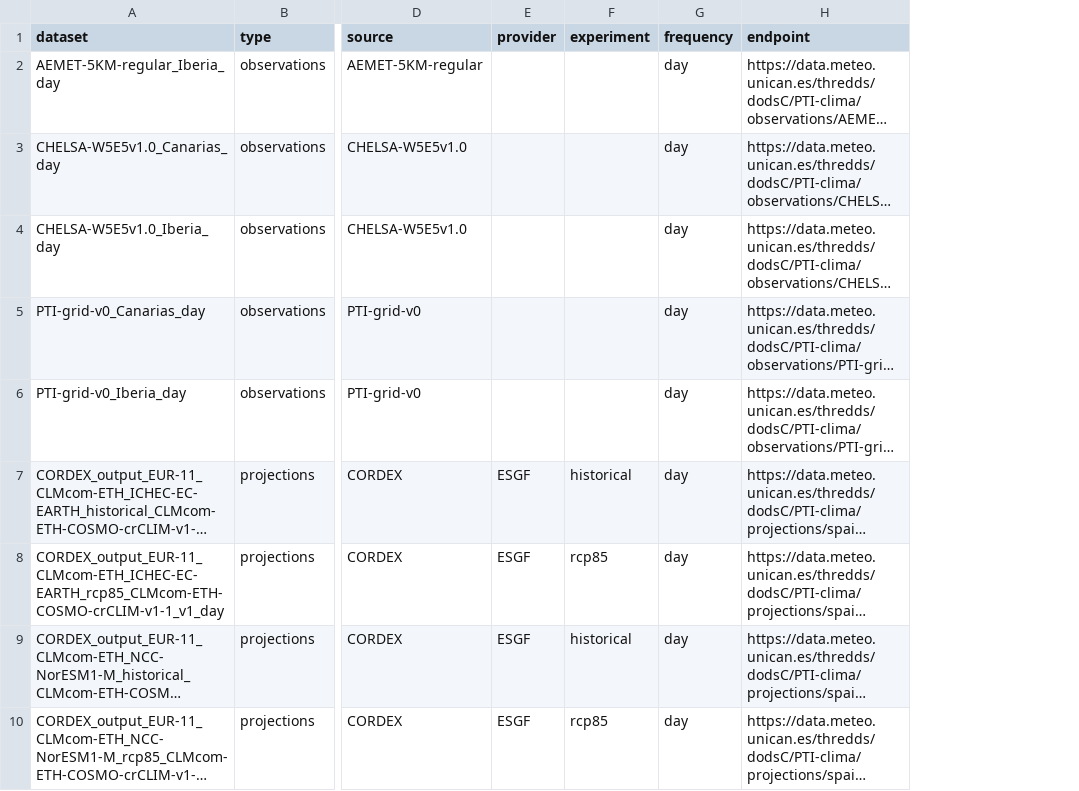
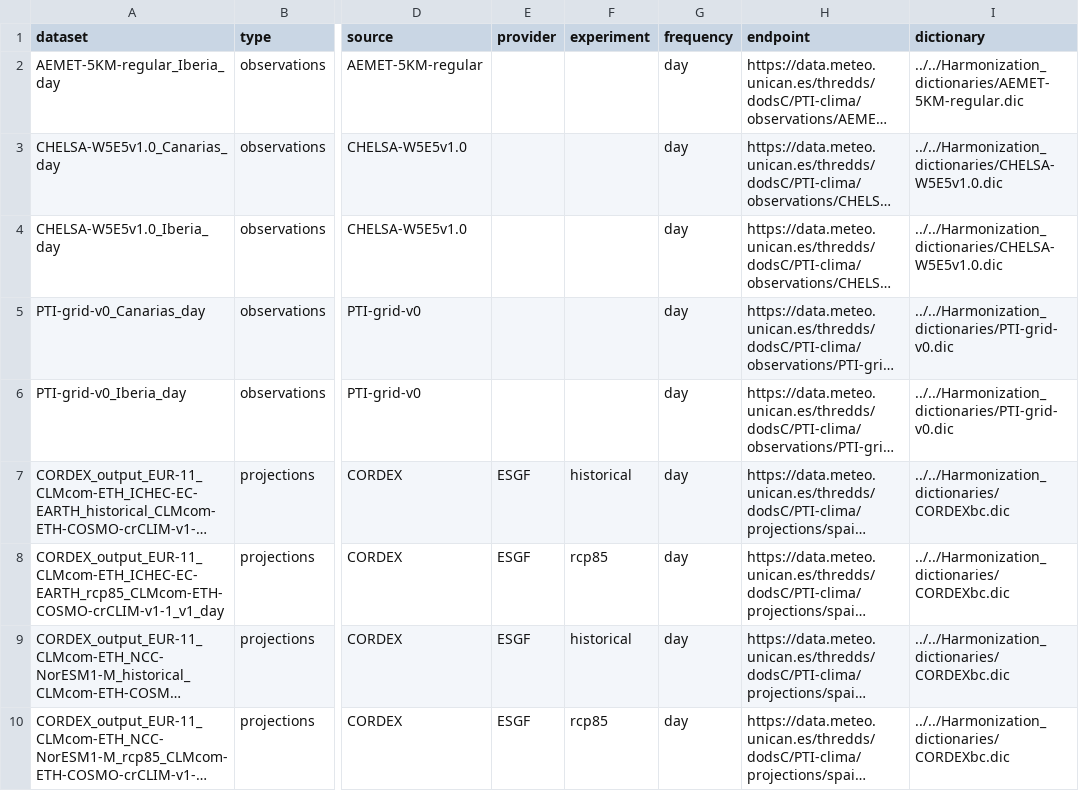
Before and after one commit to SantanderMetGroup/PTI-Clima-Datalab, a CSV file: data_inventory.csv, drawn as a sheet; only a part is shown, gaps mark what is left out; long unchanged cells end in …; the diff names each change by its address in the sheet, - before the commit and + after, or states it on an @@ line.

```diff
--- a/data_inventory.csv
+++ b/data_inventory.csv
+column I (dictionary), rows 2-10: ../../Harmonization_dictionaries/AEMET-5KM-regular.dic | ../../Harmonization_dictionaries/CHELSA-W5E5v1.0.dic | ../../Harmonization_dictionaries/CHELSA-W5E5v1.0.dic | ../../Harmonization_dictionaries/PTI-grid-v0.dic | ../../Harmonization_dictionaries/PTI-grid-v0.dic | ../../Harmonization_dictionaries/CORDEXbc.dic | ../../Harmonization_dictionaries/CORDEXbc.dic | ../../Harmonization_dictionaries/CORDEXbc.dic | ../../Harmonization_dictionaries/CORDEXbc.dic
```
Also changed, not shown: 4 other files.
